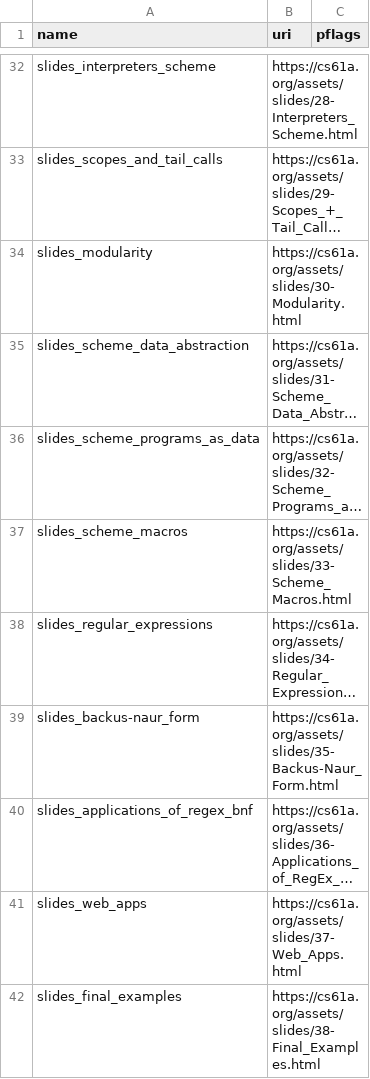
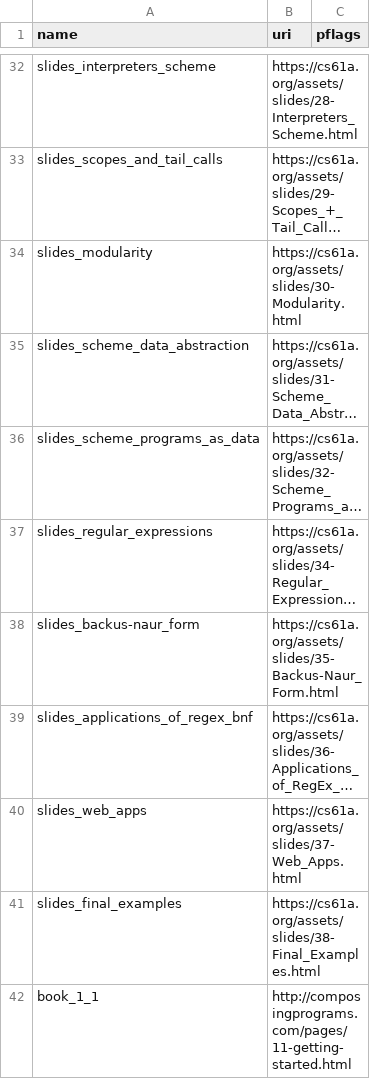
Before and after one commit to parrot-qa/dataset, a CSV file: spec/CS61A.materials.csv, drawn as a sheet; only a part is shown, gaps mark what is left out; the shorter side is filled out with more unchanged rows; long unchanged cells end in …; the diff names each change by its address in the sheet, - before the commit and + after, or states it on an @@ line.

```diff
--- a/spec/CS61A.materials.csv
+++ b/spec/CS61A.materials.csv
-row 37: slides_scheme_macros | https://cs61a.org/assets/slides/33-Scheme_Macros.html
```
Also changed, not shown: spec/CS61B.materials.csv, spec/DS100.materials.csv, 2 other files.
